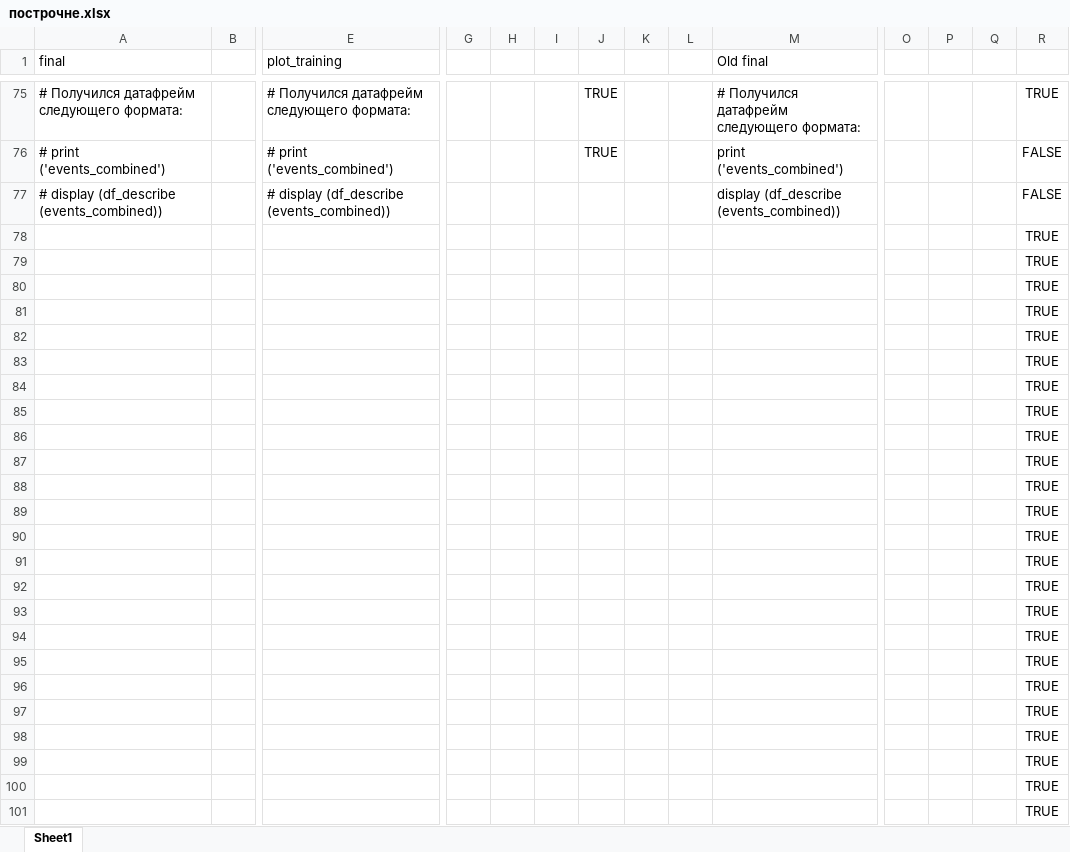
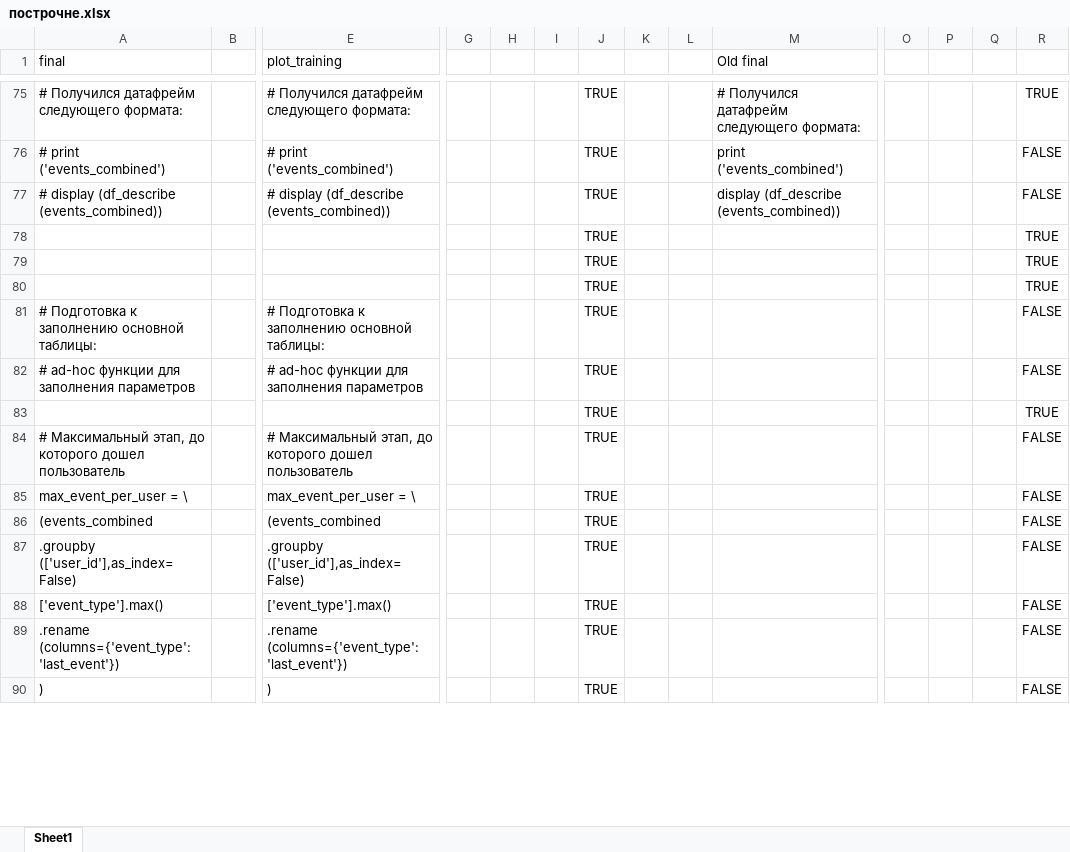
Before and after one commit to tishkovets-maxim/sf_44, an Excel workbook: misc/построчне.xlsx, sheet Sheet1, drawn as a sheet; only a part is shown, gaps mark what is left out; values as stored, in another font and other column widths than the file's, no borders; conditional formats not drawn; removed rows and columns are numbered as before the commit, all else as after; rows hold the shown columns only; the diff covers the shown part only; the diff names each change by its address in the sheet, - before the commit and + after, or states it on an @@ line.

```diff
--- a/misc/построчне.xlsx (sheet Sheet1)
+++ b/misc/построчне.xlsx (sheet Sheet1)
-J77:J80: (empty)
+J77:J80: TRUE
-row 81:  |  |  |  |  |  |  |  |  |  |  |  |  | TRUE
-row 82:  |  |  |  |  |  |  |  |  |  |  |  |  | TRUE
-row 83:  |  |  |  |  |  |  |  |  |  |  |  |  | TRUE
-row 84:  |  |  |  |  |  |  |  |  |  |  |  |  | TRUE
-row 85:  |  |  |  |  |  |  |  |  |  |  |  |  | TRUE
-row 86:  |  |  |  |  |  |  |  |  |  |  |  |  | TRUE
-row 87:  |  |  |  |  |  |  |  |  |  |  |  |  | TRUE
-row 88:  |  |  |  |  |  |  |  |  |  |  |  |  | TRUE
-row 89:  |  |  |  |  |  |  |  |  |  |  |  |  | TRUE
-row 90:  |  |  |  |  |  |  |  |  |  |  |  |  | TRUE
-row 91:  |  |  |  |  |  |  |  |  |  |  |  |  | TRUE
-row 92:  |  |  |  |  |  |  |  |  |  |  |  |  | TRUE
-row 93:  |  |  |  |  |  |  |  |  |  |  |  |  | TRUE
-row 94:  |  |  |  |  |  |  |  |  |  |  |  |  | TRUE
-row 95:  |  |  |  |  |  |  |  |  |  |  |  |  | TRUE
-row 96:  |  |  |  |  |  |  |  |  |  |  |  |  | TRUE
-row 97:  |  |  |  |  |  |  |  |  |  |  |  |  | TRUE
-row 98:  |  |  |  |  |  |  |  |  |  |  |  |  | TRUE
-row 99:  |  |  |  |  |  |  |  |  |  |  |  |  | TRUE
-row 100:  |  |  |  |  |  |  |  |  |  |  |  |  | TRUE
-row 101:  |  |  |  |  |  |  |  |  |  |  |  |  | TRUE
+row 81: # Подготовка к заполнению основной таблицы: |  | # Подготовка к заполнению основной таблицы: |  |  |  | TRUE |  |  |  |  |  |  | FALSE
+row 82: # ad-hoc функции для заполнения параметров |  | # ad-hoc функции для заполнения параметров |  |  |  | TRUE |  |  |  |  |  |  | FALSE
+row 83:  |  |  |  |  |  | TRUE |  |  |  |  |  |  | TRUE
+row 84: # Максимальный этап, до которого дошел пользователь |  | # Максимальный этап, до которого дошел пользователь |  |  |  | TRUE |  |  |  |  |  |  | FALSE
+row 85: max_event_per_user = \ |  | max_event_per_user = \ |  |  |  | TRUE |  |  |  |  |  |  | FALSE
+row 86: (events_combined |  | (events_combined |  |  |  | TRUE |  |  |  |  |  |  | FALSE
+row 87: .groupby (['user_id'],as_index=False) |  | .groupby (['user_id'],as_index=False) |  |  |  | TRUE |  |  |  |  |  |  | FALSE
+row 88: ['event_type'].max() |  | ['event_type'].max() |  |  |  | TRUE |  |  |  |  |  |  | FALSE
+row 89: .rename (columns={'event_type':'last_event'}) |  | .rename (columns={'event_type':'last_event'}) |  |  |  | TRUE |  |  |  |  |  |  | FALSE
+row 90: ) |  | ) |  |  |  | TRUE |  |  |  |  |  |  | FALSE
```
Also changed, not shown: 58 added rows elsewhere in this sheet, 2 other files.
